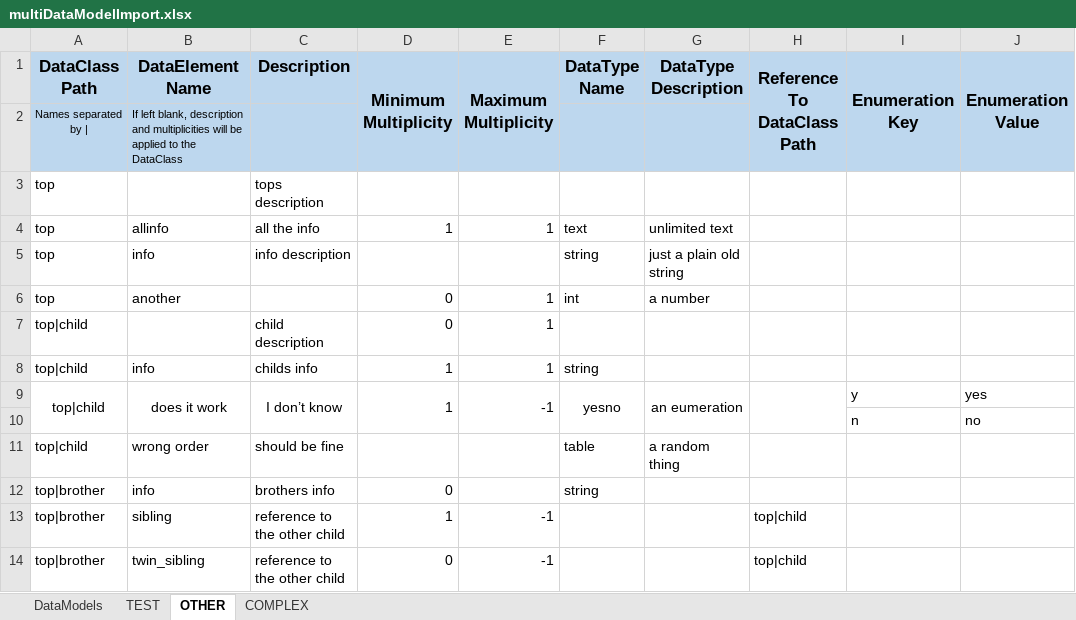
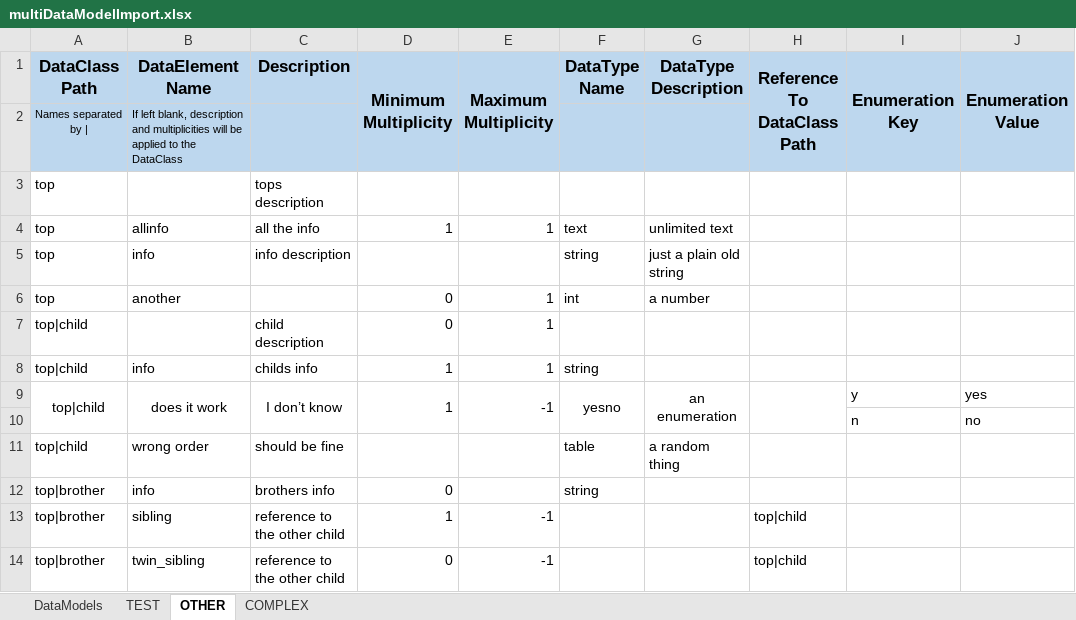
Before and after one commit to MauroDataMapper-Plugins/mdm-plugin-excel, an Excel workbook: src/integration-test/resources/multiDataModelImport.xlsx, sheet OTHER, drawn as a sheet; only a part is shown; values as stored, in another font and other column widths than the file's, no borders; the diff names each change by its address in the sheet, - before the commit and + after, or states it on an @@ line.

```diff
--- a/src/integration-test/resources/multiDataModelImport.xlsx (sheet OTHER)
+++ b/src/integration-test/resources/multiDataModelImport.xlsx (sheet OTHER)
-G9 (DataType Description): an eumeration
+G9 (DataType Description): an enumeration
```
Also changed, not shown: sheet DataModels, sheet TEST, src/integration-test/resources/simpleImport.xlsx, src/integration-test/resources/simpleImportComplexMetadata.xlsx, 1 other file.
